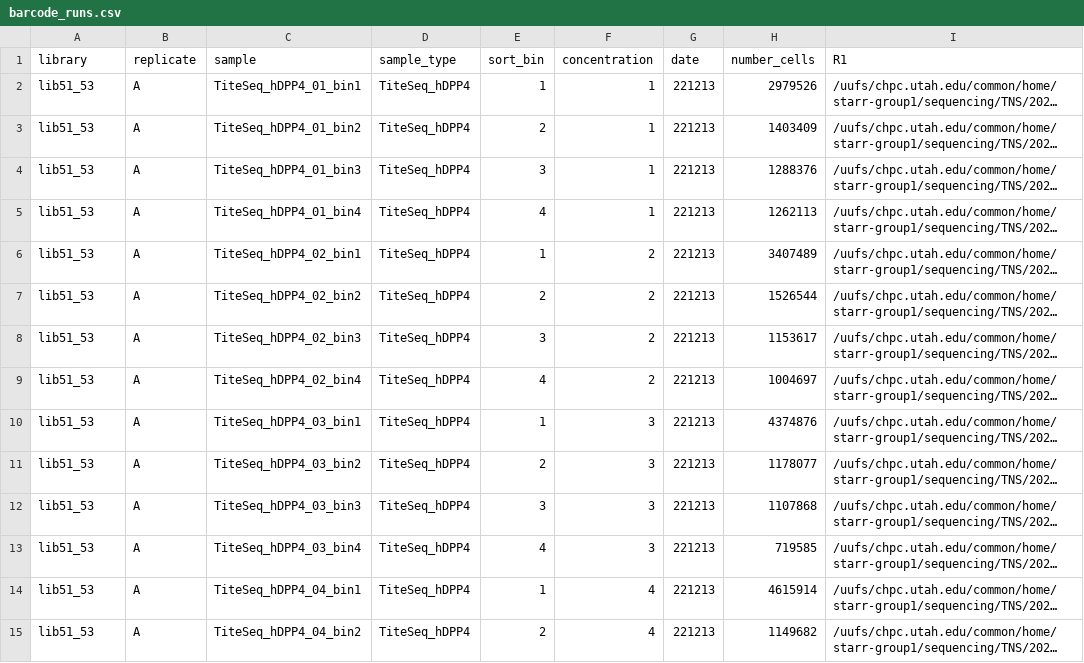
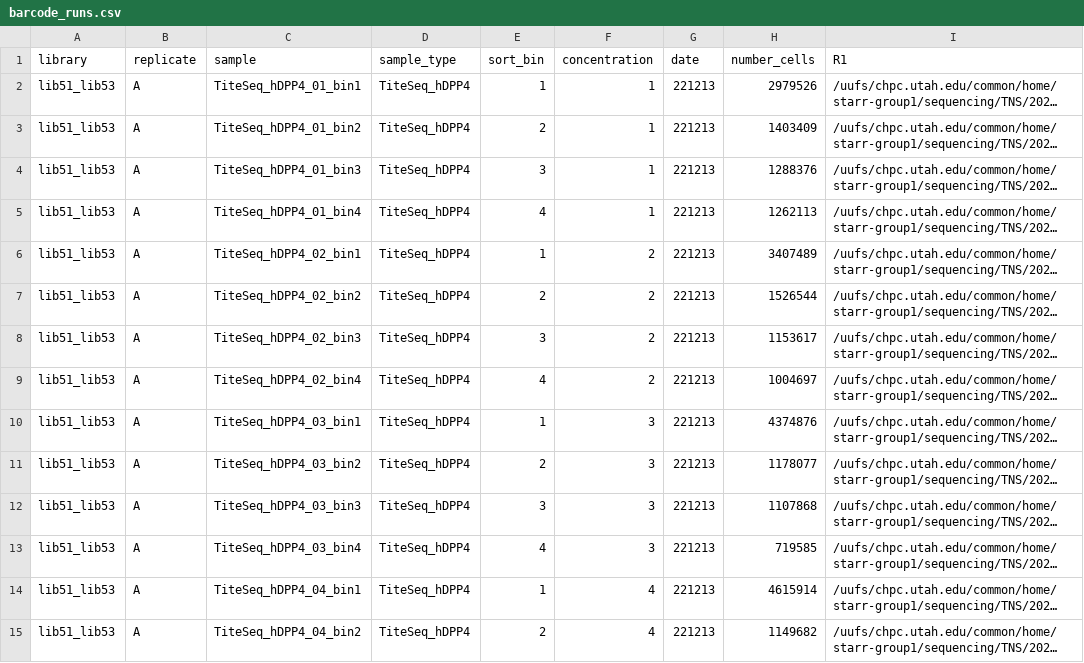
Before and after one commit to tstarrlab/MERS-PDF2180-RBD_DMS, a CSV file: data/barcode_runs.csv, drawn as a sheet; only a part is shown; long unchanged cells end in …; the diff covers the shown part only; the diff names each change by its address in the sheet, - before the commit and + after, or states it on an @@ line.

```diff
--- a/data/barcode_runs.csv
+++ b/data/barcode_runs.csv
-A2:A15 (library): lib51_53
+A2:A15 (library): lib51_lib53
```
Also changed, not shown: 30 edited cells elsewhere in this file, data/PacBio_runs.csv, 13 other files.
